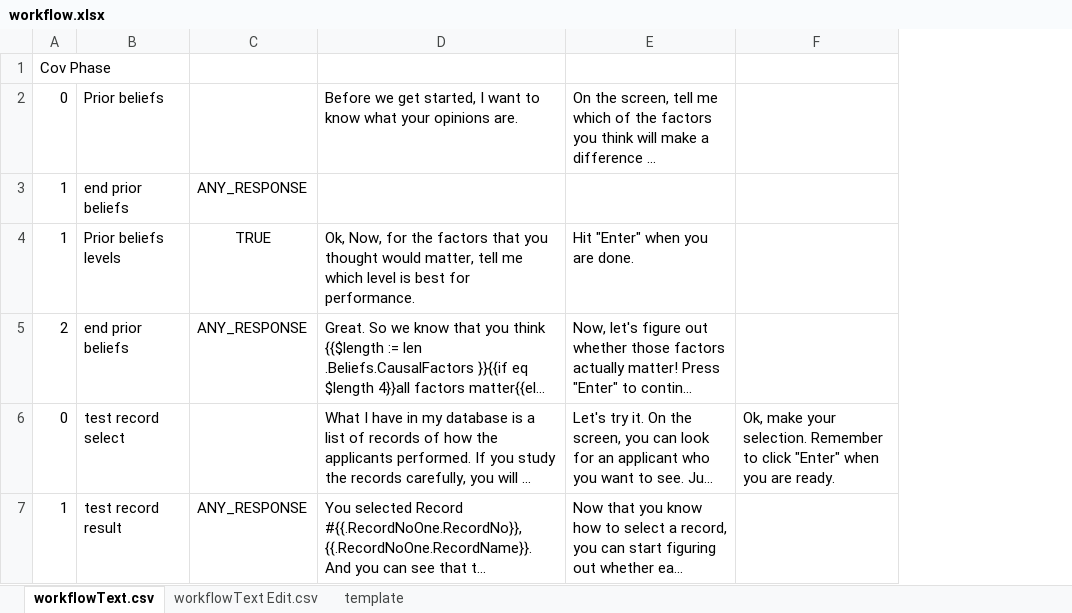
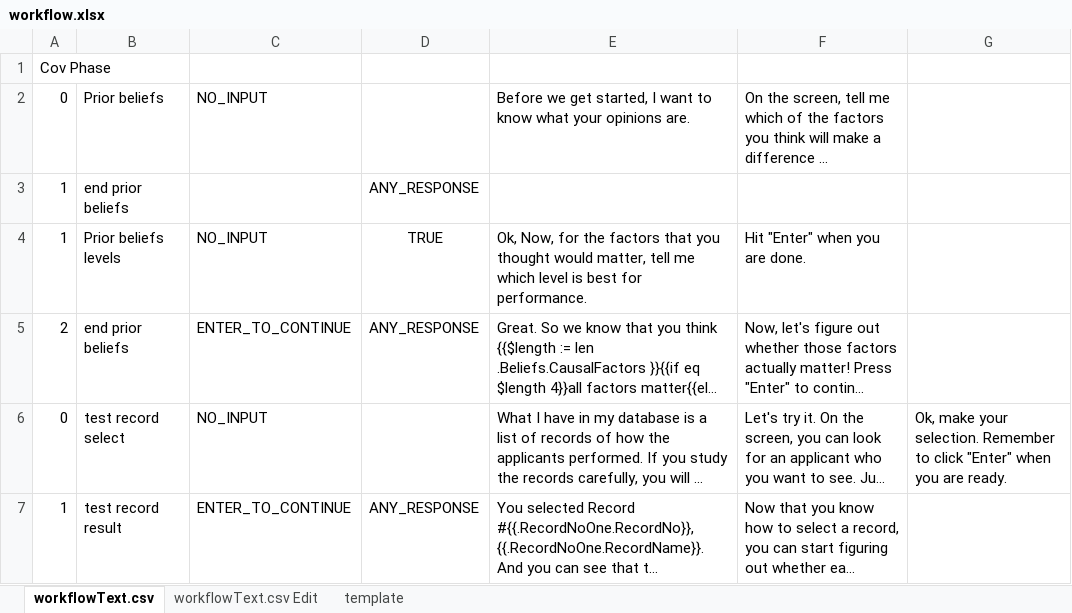
Before and after one commit to toisin/astro-world, an Excel workbook: auto-agent/workflow.xlsx, sheet workflowText.csv, drawn as a sheet; only a part is shown; long unchanged cells end in …; values as stored, in another font and other column widths than the file's, no borders; the diff covers the shown part only; the diff names each change by its address in the sheet, - before the commit and + after, or states it on an @@ line.

Commit message:
Cleanup
- Cleanup duplicate member of CurrentFactorId in UIUserData, which is
also part of StateEntities as TargetFactor
- Print PromptType when writeWorkflowText
- Rename Prompt Id in workflow.json for CovPhase to be more systematic
following the other two phases.

```diff
--- a/auto-agent/workflow.xlsx (sheet workflowText.csv)
+++ b/auto-agent/workflow.xlsx (sheet workflowText.csv)
-sheet tab: workflowText Edit.csv
+sheet tab: workflowText.csv Edit
+column C, rows 2-7: NO_INPUT |  | NO_INPUT | ENTER_TO_CONTINUE | NO_INPUT | ENTER_TO_CONTINUE
```
Also changed, not shown: other rows of this sheet, 6 other files.
